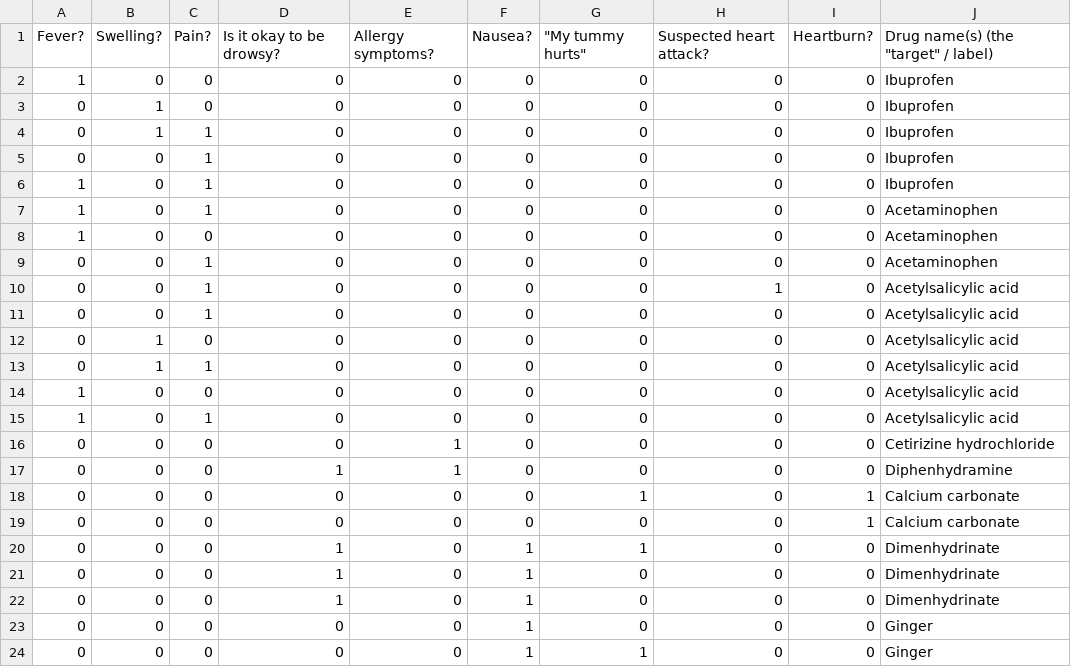
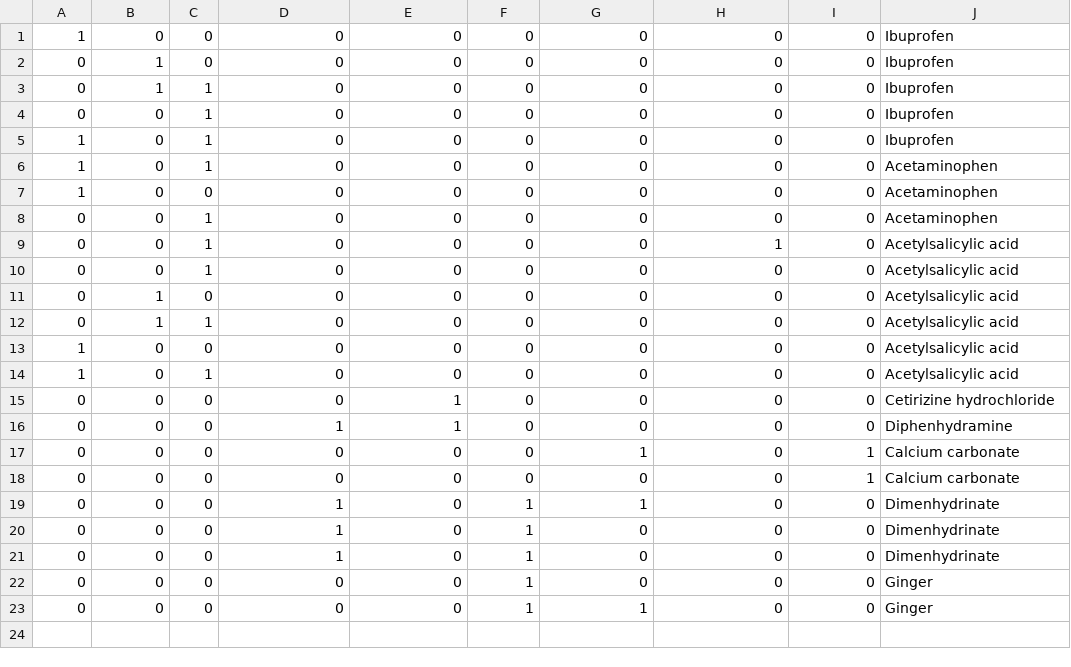
Before and after one commit to Nanosounds/AI-Group-Project, a CSV file: ScenarioDataset.csv, drawn as a sheet.

```diff
--- a/ScenarioDataset.csv
+++ b/ScenarioDataset.csv
@@ -1,2 +1 @@
-Fever?,Swelling?,Pain?,Is it okay to be drowsy?,Allergy symptoms?,Nausea?,"""My tummy hurts""",Suspected heart attack?,Heartburn?,"Drug name(s) (the ""target"" / label)"
 1,0,0,0,0,0,0,0,0,Ibuprofen
```
Also changed, not shown: 2 other files.
